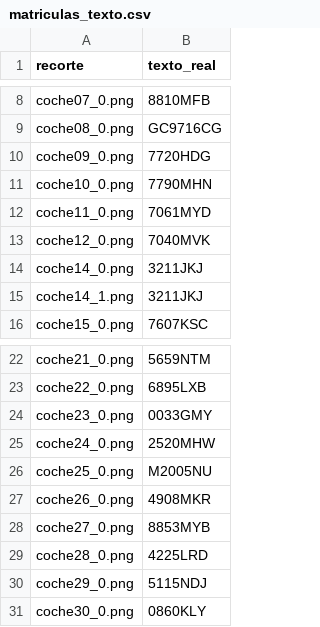
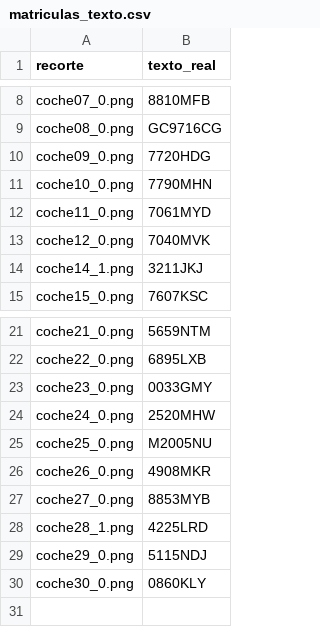
Before and after one commit to liezzz03/VC, a CSV file: p4/ocr_dataset/matriculas_texto.csv, drawn as a sheet; only a part is shown, gaps mark what is left out.

```diff
--- a/p4/ocr_dataset/matriculas_texto.csv
+++ b/p4/ocr_dataset/matriculas_texto.csv
@@ -13,3 +13,2 @@ coche11_0.png,7061MYD
 coche12_0.png,7040MVK
-coche14_0.png,3211JKJ
 coche14_1.png,3211JKJ
@@ -28,3 +27,3 @@ coche26_0.png,4908MKR
 coche27_0.png,8853MYB
-coche28_0.png,4225LRD
+coche28_1.png,4225LRD
 coche29_0.png,5115NDJ
```
Also changed, not shown: p4/resultados/comparativa_ocr.csv, 39 other files.
